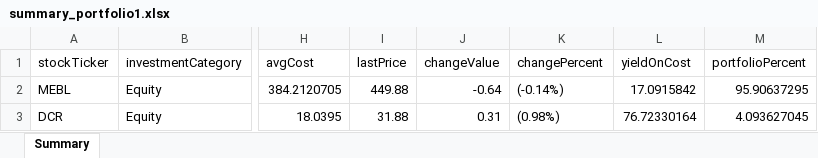
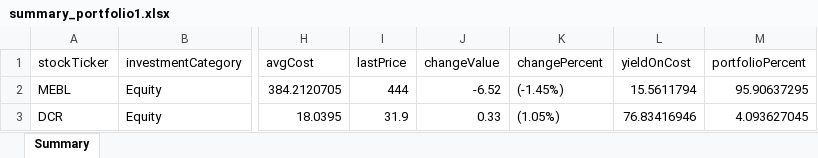
Before and after one commit to inam1611/vite-electron-react, an Excel workbook: electron/data/summary_portfolio1.xlsx, sheet Summary, drawn as a sheet; only a part is shown, gaps mark what is left out; values as stored, in another font and other column widths than the file's, no borders; the diff names each change by its address in the sheet, - before the commit and + after, or states it on an @@ line.

```diff
--- a/electron/data/summary_portfolio1.xlsx (sheet Summary)
+++ b/electron/data/summary_portfolio1.xlsx (sheet Summary)
-I2 (lastPrice): 449.88
+I2 (lastPrice): 444
-J2 (changeValue): -0.64
+J2 (changeValue): -6.52
-K2 (changePercent): (-0.14%)
+K2 (changePercent): (-1.45%)
-L2 (yieldOnCost): 17.0915842
+L2 (yieldOnCost): 15.5611794
-I3 (lastPrice): 31.88
+I3 (lastPrice): 31.9
-J3 (changeValue): 0.31
+J3 (changeValue): 0.33
-K3 (changePercent): (0.98%)
+K3 (changePercent): (1.05%)
-L3 (yieldOnCost): 76.72330164
+L3 (yieldOnCost): 76.83416946
```
Also changed, not shown: electron/data/summary_portfolio2.xlsx, 8 other files.
